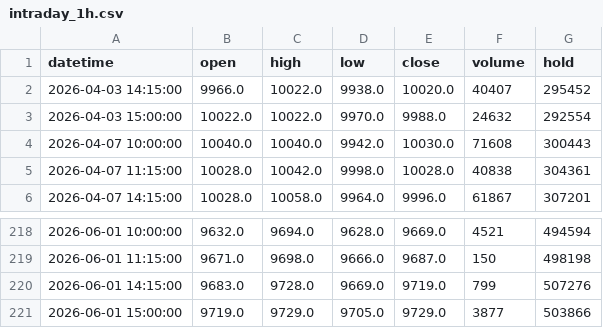
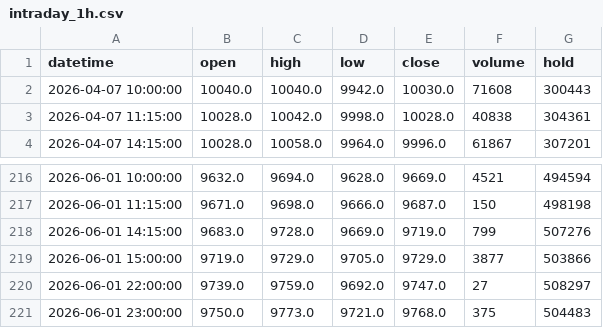
Before and after one commit to FrankSun0616/palm_dalian, a CSV file: data/intraday_1h.csv, drawn as a sheet; only a part is shown, gaps mark what is left out.

```diff
--- a/data/intraday_1h.csv
+++ b/data/intraday_1h.csv
@@ -1,4 +1,2 @@
 datetime,open,high,low,close,volume,hold
-2026-04-03 14:15:00,9966.0,10022.0,9938.0,10020.0,40407,295452
-2026-04-03 15:00:00,10022.0,10022.0,9970.0,9988.0,24632,292554
 2026-04-07 10:00:00,10040.0,10040.0,9942.0,10030.0,71608,300443
@@ -221 +219,3 @@ datetime,open,high,low,close,volume,hold
 2026-06-01 15:00:00,9719.0,9729.0,9705.0,9729.0,3877,503866
+2026-06-01 22:00:00,9739.0,9759.0,9692.0,9747.0,27,508297
+2026-06-01 23:00:00,9750.0,9773.0,9721.0,9768.0,375,504483
```
Also changed, not shown: data/intraday_2h.csv, 3 other files.
